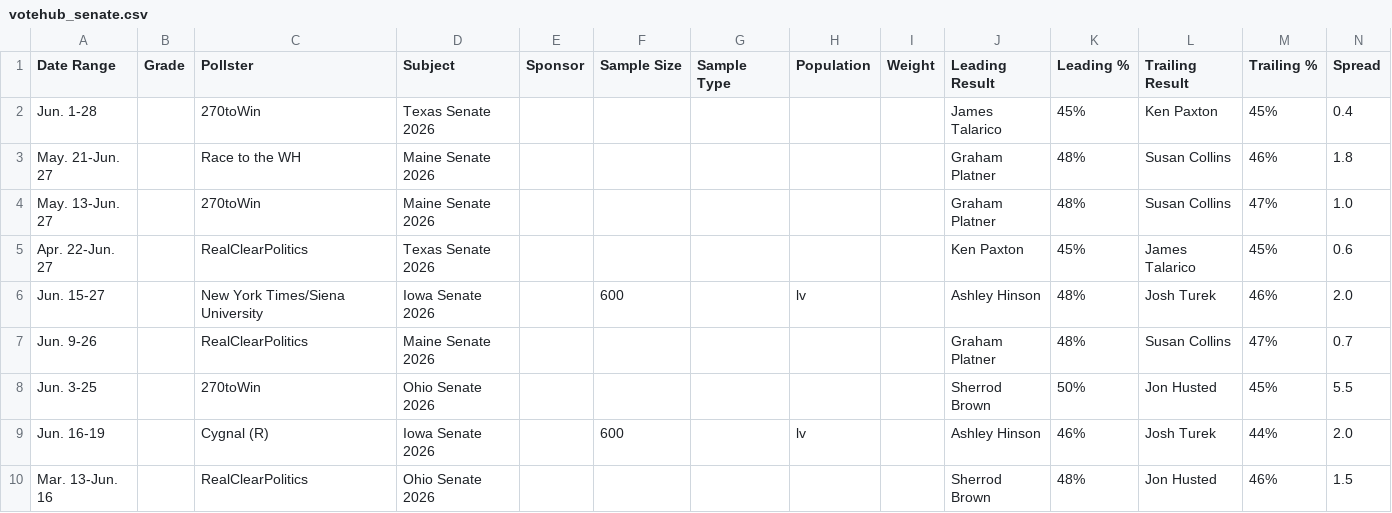
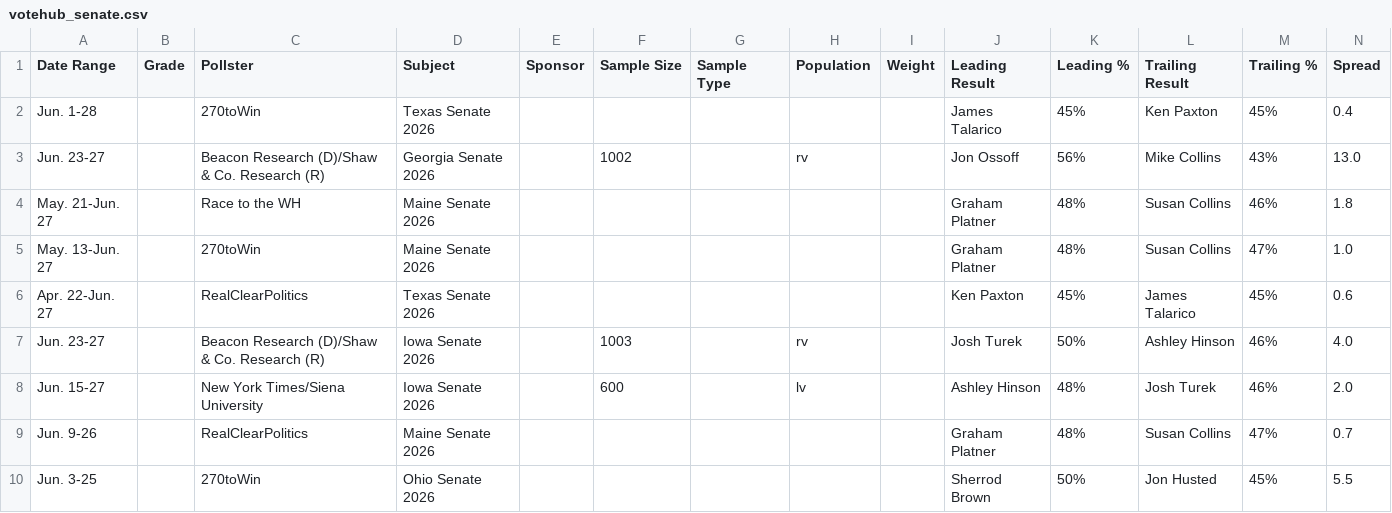
Before and after one commit to Hijodeagua/Election-models-by-Tre, a CSV file: data/fallback/votehub_senate.csv, drawn as a sheet; only a part is shown; the shorter side is filled out with more unchanged rows.

```diff
--- a/data/fallback/votehub_senate.csv
+++ b/data/fallback/votehub_senate.csv
@@ -2,2 +2,3 @@ Date Range,Grade,Pollster,Subject,Sponsor,Sample Size,Sample Type,Population,Wei
 Jun. 1-28,,270toWin,Texas Senate 2026,,,,,,James Talarico,45%,Ken Paxton,45%,0.4
+Jun. 23-27,,Beacon Research (D)/Shaw & Co. Research (R),Georgia Senate 2026,,1002,,rv,,Jon Ossoff,56%,Mike Collins,43%,13.0
 May. 21-Jun. 27,,Race to the WH,Maine Senate 2026,,,,,,Graham Platner,48%,Susan Collins,46%,1.8
@@ -5,2 +6,3 @@ May. 13-Jun. 27,,270toWin,Maine Senate 2026,,,,,,Graham Platner,48%,Susan Collin
 Apr. 22-Jun. 27,,RealClearPolitics,Texas Senate 2026,,,,,,Ken Paxton,45%,James Talarico,45%,0.6
+Jun. 23-27,,Beacon Research (D)/Shaw & Co. Research (R),Iowa Senate 2026,,1003,,rv,,Josh Turek,50%,Ashley Hinson,46%,4.0
 Jun. 15-27,,New York Times/Siena University,Iowa Senate 2026,,600,,lv,,Ashley Hinson,48%,Josh Turek,46%,2.0
```
Also changed, not shown: data/fallback/market_odds.csv, 7 other files.
